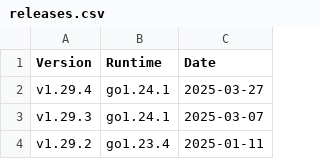
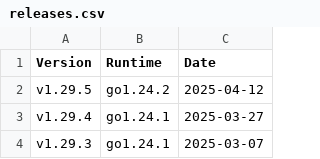
Before and after one commit to syncthing/docs, a CSV file: users/releases.csv, drawn as a sheet; only a part is shown; the shorter side is filled out with more unchanged rows; the diff names each change by its address in the sheet, - before the commit and + after, or states it on an @@ line.

Commit message:
Update version list

```diff
--- a/users/releases.csv
+++ b/users/releases.csv
+row 2: v1.29.5 | go1.24.2 | 2025-04-12
```
